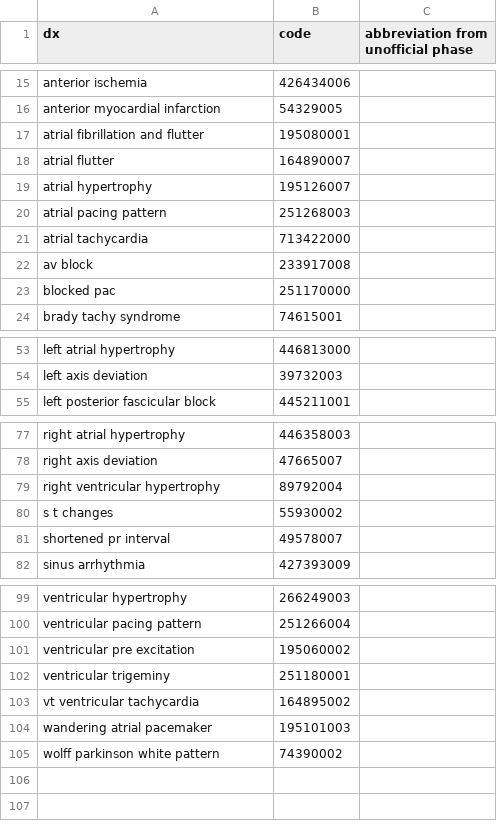
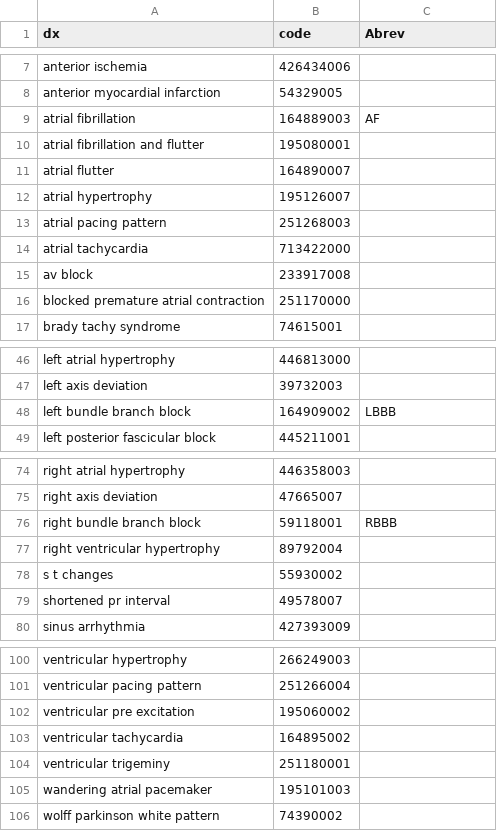
Before and after one commit to physionetchallenges/evaluation-2020, a CSV file: Dx_map.csv, drawn as a sheet; only a part is shown, gaps mark what is left out; the diff covers the shown part only.

```diff
--- a/Dx_map.csv
+++ b/Dx_map.csv
@@ -1 +1 @@
-dx,code,abbreviation from unofficial phase
+dx,code,Abrev
@@ -16,2 +8,3 @@ anterior ischemia,426434006,
 anterior myocardial infarction,54329005,
+atrial fibrillation,164889003,AF
 atrial fibrillation and flutter,195080001,
@@ -22,3 +15,3 @@ atrial tachycardia,713422000,
 av block,233917008,
-blocked pac,251170000,
+blocked premature atrial contraction ,251170000,
 brady tachy syndrome,74615001,
@@ -54,2 +47,3 @@ left atrial hypertrophy,446813000,
 left axis deviation,39732003,
+left bundle branch block,164909002,LBBB
 left posterior fascicular block,445211001,
@@ -78,2 +75,3 @@ right atrial hypertrophy,446358003,
 right axis deviation,47665007,
+right bundle branch block,59118001,RBBB
 right ventricular hypertrophy,89792004,
@@ -101,4 +102,4 @@ ventricular pacing pattern,251266004,
 ventricular pre excitation,195060002,
+ventricular tachycardia,164895002,
 ventricular trigeminy,251180001,
-vt ventricular tachycardia,164895002,
 wandering atrial pacemaker,195101003,
```
Also changed, not shown: 4 added rows, 3 removed rows, 3 moved rows and 1 edited cell elsewhere in this file.
